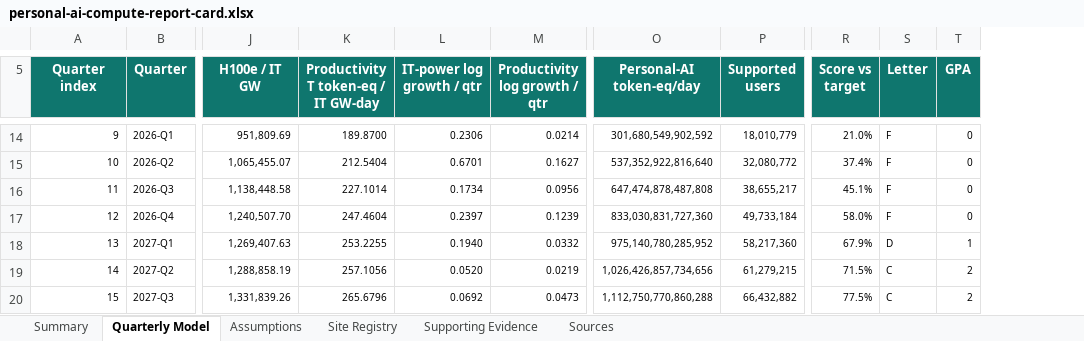
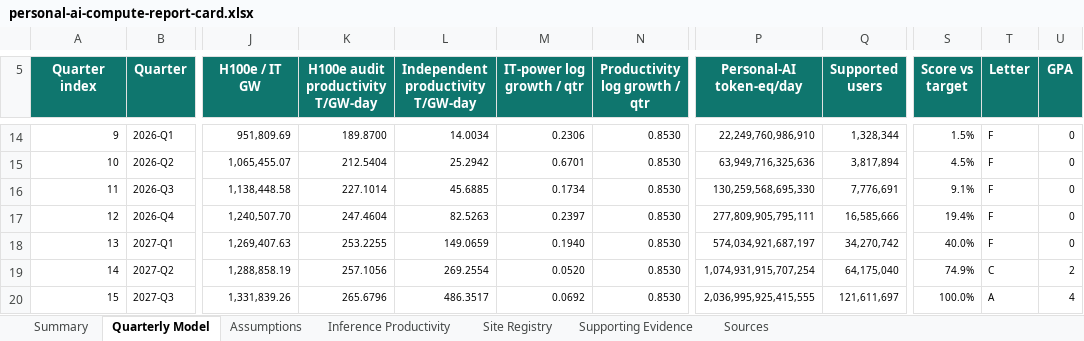
Before and after one commit to buwilliams/diffuse-personal-ai, an Excel workbook: artifacts/report-cards/personal-ai-compute-report-card.xlsx, sheet Quarterly Model, drawn as a sheet; only a part is shown, gaps mark what is left out; values as stored, in another font and other column widths than the file's, no borders; charts and pictures and table styles not drawn; addresses are those after the commit; the diff covers the shown part only; the diff names each change by its address in the sheet, - before the commit and + after, or states it on an @@ line.

Commit message:
Correct capability and compute forecast models

```diff
--- a/artifacts/report-cards/personal-ai-compute-report-card.xlsx (sheet Quarterly Model)
+++ b/artifacts/report-cards/personal-ai-compute-report-card.xlsx (sheet Quarterly Model)
+sheet tab: Inference Productivity
+column L, row 5: Independent productivity T/GW-day; rows 14-20: 14.0034 | 25.2942 | 45.6885 | 82.5263 | 149.0659 | 269.2554 | 486.3517
-K5: Productivity T token-eq / IT GW-day
+K5: H100e audit productivity T/GW-day
-N14 (Productivity log growth / qtr): 0.0214
+N14 (Productivity log growth / qtr): 0.8530
-P14 (Personal-AI token-eq/day): 301,680,549,902,592
+P14 (Personal-AI token-eq/day): 22,249,760,986,910
-Q14 (Supported users): 18,010,779
+Q14 (Supported users): 1,328,344
-S14 (Score vs target): 21.0%
+S14 (Score vs target): 1.5%
-N15 (Productivity log growth / qtr): 0.1627
+N15 (Productivity log growth / qtr): 0.8530
-P15 (Personal-AI token-eq/day): 537,352,922,816,640
+P15 (Personal-AI token-eq/day): 63,949,716,325,636
-Q15 (Supported users): 32,080,772
+Q15 (Supported users): 3,817,894
-S15 (Score vs target): 37.4%
+S15 (Score vs target): 4.5%
-N16 (Productivity log growth / qtr): 0.0956
+N16 (Productivity log growth / qtr): 0.8530
-P16 (Personal-AI token-eq/day): 647,474,878,487,808
+P16 (Personal-AI token-eq/day): 130,259,568,695,330
-Q16 (Supported users): 38,655,217
+Q16 (Supported users): 7,776,691
-S16 (Score vs target): 45.1%
+S16 (Score vs target): 9.1%
-N17 (Productivity log growth / qtr): 0.1239
+N17 (Productivity log growth / qtr): 0.8530
-P17 (Personal-AI token-eq/day): 833,030,831,727,360
+P17 (Personal-AI token-eq/day): 277,809,905,795,111
-Q17 (Supported users): 49,733,184
+Q17 (Supported users): 16,585,666
-S17 (Score vs target): 58.0%
+S17 (Score vs target): 19.4%
-N18 (Productivity log growth / qtr): 0.0332
+N18 (Productivity log growth / qtr): 0.8530
-P18 (Personal-AI token-eq/day): 975,140,780,285,952
+P18 (Personal-AI token-eq/day): 574,034,921,687,197
-Q18 (Supported users): 58,217,360
+Q18 (Supported users): 34,270,742
-S18 (Score vs target): 67.9%
+S18 (Score vs target): 40.0%
-T18 (Letter): D
+T18 (Letter): F
-U18 (GPA): 1
+U18 (GPA): 0
-N19 (Productivity log growth / qtr): 0.0219
+N19 (Productivity log growth / qtr): 0.8530
-P19 (Personal-AI token-eq/day): 1,026,426,857,734,656
+P19 (Personal-AI token-eq/day): 1,074,931,915,707,254
-Q19 (Supported users): 61,279,215
+Q19 (Supported users): 64,175,040
-S19 (Score vs target): 71.5%
+S19 (Score vs target): 74.9%
-N20 (Productivity log growth / qtr): 0.0473
+N20 (Productivity log growth / qtr): 0.8530
-P20 (Personal-AI token-eq/day): 1,112,750,770,860,288
+P20 (Personal-AI token-eq/day): 2,036,995,925,415,555
-Q20 (Supported users): 66,432,882
+Q20 (Supported users): 121,611,697
-S20 (Score vs target): 77.5%
+S20 (Score vs target): 100.0%
-T20 (Letter): C
+T20 (Letter): A
-U20 (GPA): 2
+U20 (GPA): 4
```
Also changed, not shown: 46 edited cells elsewhere in this sheet, sheet Summary, sheet Assumptions, sheet Sources, charts or pictures, artifacts/report-cards/personal-ai-four-year-capability-report-card.xlsx, 21 other files.
